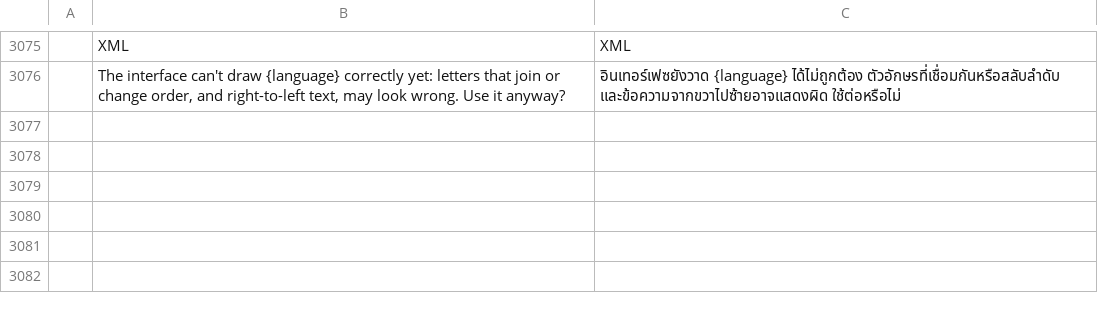
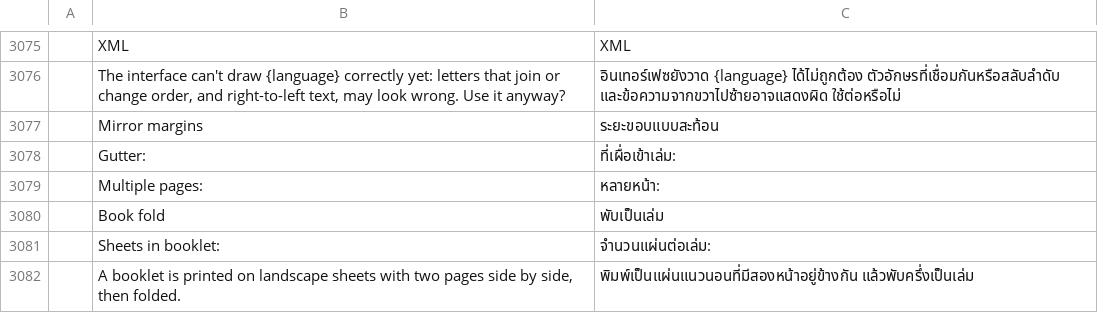
Before and after one commit to veevie55/doc4me, a TSV file: crates/ui-egui/src/i18n/th.tsv, drawn as a sheet; only a part is shown, gaps mark what is left out; the diff names each change by its address in the sheet, - before the commit and + after, or states it on an @@ line.

Commit message:
Add booklet page setup and PDF imposition

```diff
--- a/crates/ui-egui/src/i18n/th.tsv
+++ b/crates/ui-egui/src/i18n/th.tsv
+row 3077:  | Mirror margins | ระยะขอบแบบสะท้อน
+row 3078:  | Gutter: | ที่เผื่อเข้าเล่ม:
+row 3079:  | Multiple pages: | หลายหน้า:
+row 3080:  | Book fold | พับเป็นเล่ม
+row 3081:  | Sheets in booklet: | จำนวนแผ่นต่อเล่ม:
+row 3082:  | A booklet is printed on landscape sheets with two pages side by side, then folded. | พิมพ์เป็นแผ่นแนวนอนที่มีสองหน้าอยู่ข้างกัน แล้วพับครึ่งเป็นเล่ม
```
Also changed, not shown: 12 other files.
